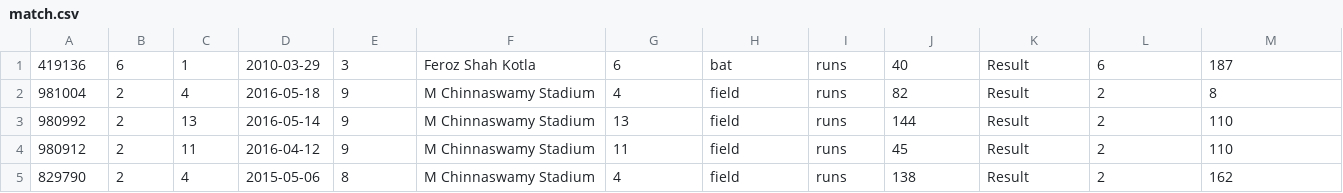
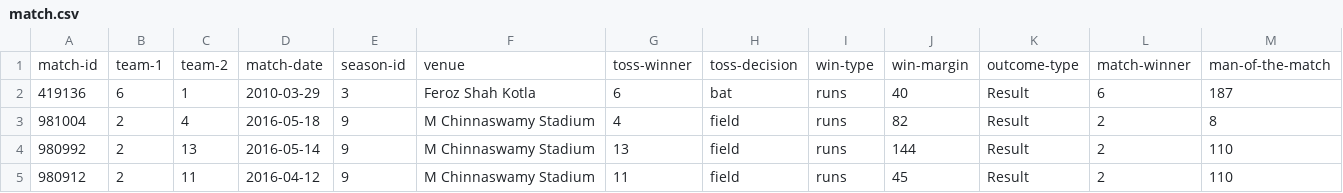
Before and after one commit to Darkwolf1701/2201AI45_CS260, a CSV file: tut09/match.csv, drawn as a sheet; only a part is shown; the shorter side is filled out with more unchanged rows.

```diff
--- a/tut09/match.csv
+++ b/tut09/match.csv
@@ -1 +1,2 @@
+match-id,team-1,team-2,match-date,season-id,venue,toss-winner,toss-decision,win-type,win-margin,outcome-type,match-winner,man-of-the-match
 419136,6,1,2010-03-29,3,Feroz Shah Kotla,6,bat,runs,40,Result,6,187
```
Also changed, not shown: tut09/extra_runs.csv, tut09/player.csv, 6 other files.
